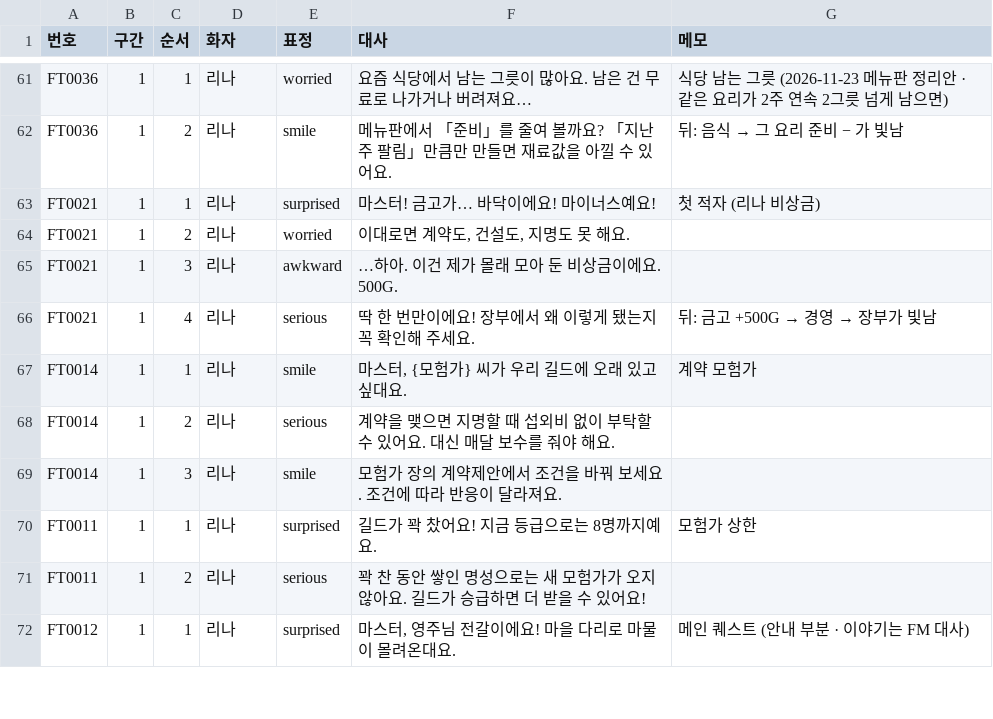
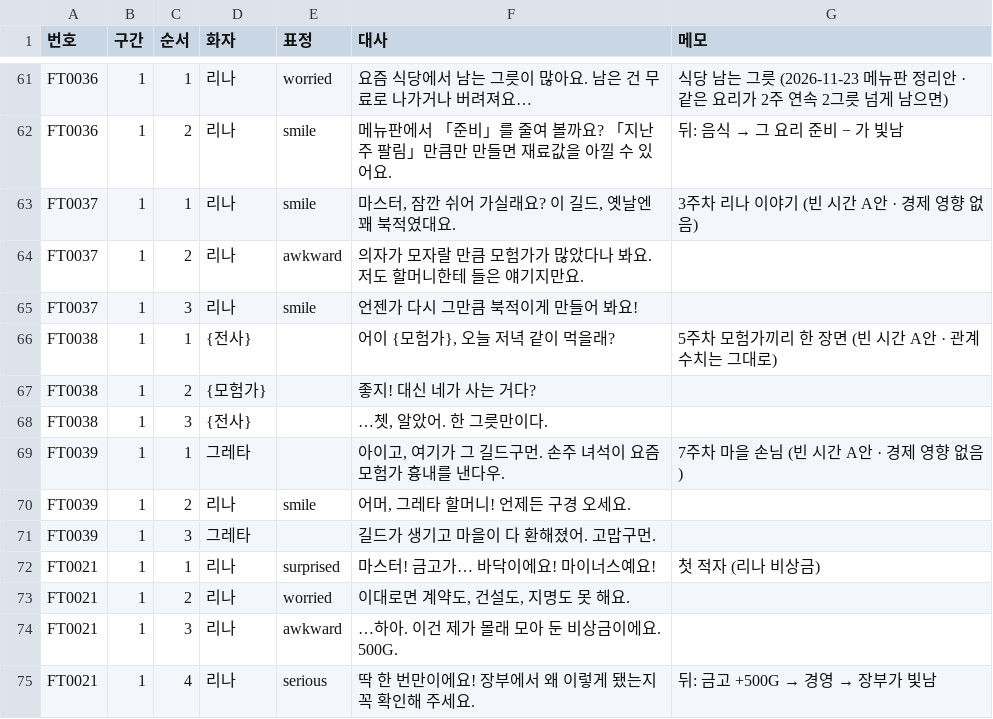
Before and after one commit to applesoda01/Project_F, a CSV file: prototype/data/tutorial.csv, drawn as a sheet; only a part is shown, gaps mark what is left out; the shorter side is filled out with more unchanged rows; the diff names each change by its address in the sheet, - before the commit and + after, or states it on an @@ line.

```diff
--- a/prototype/data/tutorial.csv
+++ b/prototype/data/tutorial.csv
+row 63: FT0037 | 1 | 1 | 리나 | smile | 마스터, 잠깐 쉬어 가실래요? 이 길드, 옛날엔 꽤 북적였대요. | 3주차 리나 이야기 (빈 시간 A안 · 경제 영향 없음)
+row 64: FT0037 | 1 | 2 | 리나 | awkward | 의자가 모자랄 만큼 모험가가 많았다나 봐요. 저도 할머니한테 들은 얘기지만요.
+row 65: FT0037 | 1 | 3 | 리나 | smile | 언젠가 다시 그만큼 북적이게 만들어 봐요!
+row 66: FT0038 | 1 | 1 | {전사} |  | 어이 {모험가}, 오늘 저녁 같이 먹을래? | 5주차 모험가끼리 한 장면 (빈 시간 A안 · 관계 수치는 그대로)
+row 67: FT0038 | 1 | 2 | {모험가} |  | 좋지! 대신 네가 사는 거다?
+row 68: FT0038 | 1 | 3 | {전사} |  | …쳇, 알았어. 한 그릇만이다.
+row 69: FT0039 | 1 | 1 | 그레타 |  | 아이고, 여기가 그 길드구먼. 손주 녀석이 요즘 모험가 흉내를 낸다우. | 7주차 마을 손님 (빈 시간 A안 · 경제 영향 없음)
+row 70: FT0039 | 1 | 2 | 리나 | smile | 어머, 그레타 할머니! 언제든 구경 오세요.
+row 71: FT0039 | 1 | 3 | 그레타 |  | 길드가 생기고 마을이 다 환해졌어. 고맙구먼.
```
Also changed, not shown: 3 other files.
